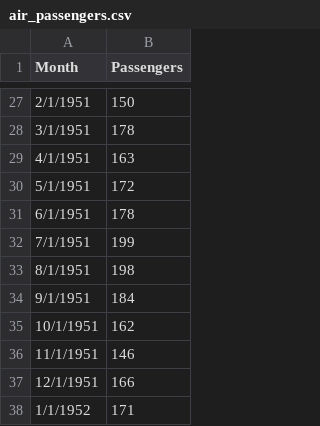
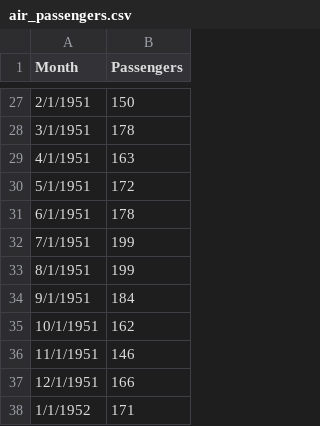
Before and after one commit to SkanderHn/TimeSeriesDataSets, a CSV file: data/air_passengers.csv, drawn as a sheet; only a part is shown, gaps mark what is left out.

Commit message:
Update air_passengers.csv

```diff
--- a/data/air_passengers.csv
+++ b/data/air_passengers.csv
@@ -32,3 +32,3 @@ Month,Passengers
 7/1/1951,199
-8/1/1951,198
+8/1/1951,199
 9/1/1951,184
```
